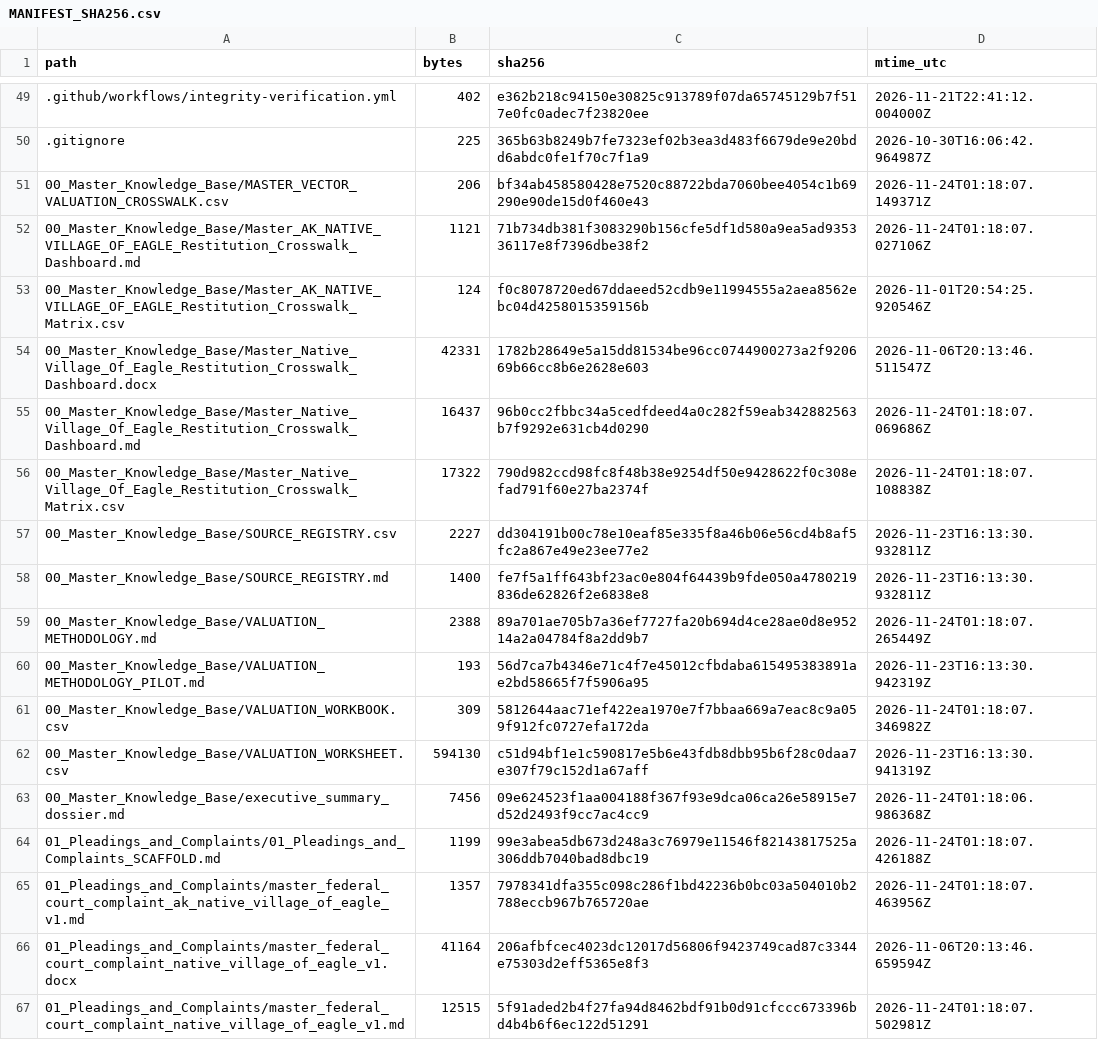
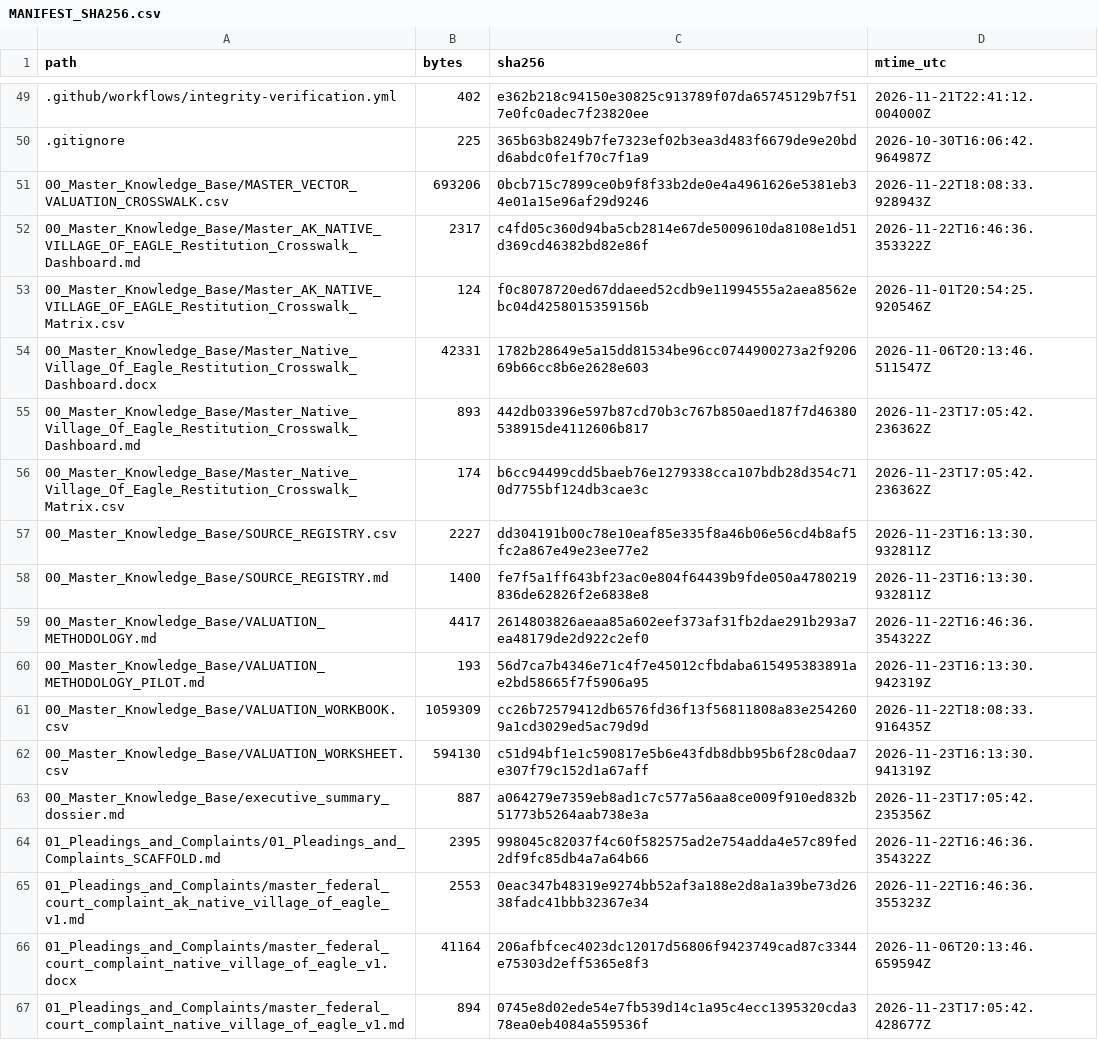
Before and after one commit to GlobalRestitutionAlliance/turtle-island-us-ak-native-village-of-eagle-master-litigation, a CSV file: 99_Archives_and_Manifests/MANIFEST_SHA256.csv, drawn as a sheet; only a part is shown, gaps mark what is left out; the diff covers the shown part only.

```diff
--- a/99_Archives_and_Manifests/MANIFEST_SHA256.csv
+++ b/99_Archives_and_Manifests/MANIFEST_SHA256.csv
@@ -50,18 +50,18 @@ path,bytes,sha256,mtime_utc
 .gitignore,225,365b63b8249b7fe7323ef02b3ea3d483f6679de9e20bdd6abdc0fe1f70c7f1a9,2026-10-30T16:06:42.964987Z
-00_Master_Knowledge_Base/MASTER_VECTOR_VALUATION_CROSSWALK.csv,206,bf34ab458580428e7520c88722bda7060bee4054c1b69290e90de15d0f460e43,2026-11-24T01:18:07.149371Z
-00_Master_Knowledge_Base/Master_AK_NATIVE_VILLAGE_OF_EAGLE_Restitution_Crosswalk_Dashboard.md,1121,71b734db381f3083290b156cfe5df1d580a9ea5ad935336117e8f7396dbe38f2,2026-11-24T01:18:07.027106Z
+00_Master_Knowledge_Base/MASTER_VECTOR_VALUATION_CROSSWALK.csv,693206,0bcb715c7899ce0b9f8f33b2de0e4a4961626e5381eb34e01a15e96af29d9246,2026-11-22T18:08:33.928943Z
+00_Master_Knowledge_Base/Master_AK_NATIVE_VILLAGE_OF_EAGLE_Restitution_Crosswalk_Dashboard.md,2317,c4fd05c360d94ba5cb2814e67de5009610da8108e1d51d369cd46382bd82e86f,2026-11-22T16:46:36.353322Z
 00_Master_Knowledge_Base/Master_AK_NATIVE_VILLAGE_OF_EAGLE_Restitution_Crosswalk_Matrix.csv,124,f0c8078720ed67ddaeed52cdb9e11994555a2aea8562ebc04d4258015359156b,2026-11-01T20:54:25.920546Z
 00_Master_Knowledge_Base/Master_Native_Village_Of_Eagle_Restitution_Crosswalk_Dashboard.docx,42331,1782b28649e5a15dd81534be96cc0744900273a2f920669b66cc8b6e2628e603,2026-11-06T20:13:46.511547Z
-00_Master_Knowledge_Base/Master_Native_Village_Of_Eagle_Restitution_Crosswalk_Dashboard.md,16437,96b0cc2fbbc34a5cedfdeed4a0c282f59eab342882563b7f9292e631cb4d0290,2026-11-24T01:18:07.069686Z
-00_Master_Knowledge_Base/Master_Native_Village_Of_Eagle_Restitution_Crosswalk_Matrix.csv,17322,790d982ccd98fc8f48b38e9254df50e9428622f0c308efad791f60e27ba2374f,2026-11-24T01:18:07.108838Z
+00_Master_Knowledge_Base/Master_Native_Village_Of_Eagle_Restitution_Crosswalk_Dashboard.md,893,442db03396e597b87cd70b3c767b850aed187f7d46380538915de4112606b817,2026-11-23T17:05:42.236362Z
+00_Master_Knowledge_Base/Master_Native_Village_Of_Eagle_Restitution_Crosswalk_Matrix.csv,174,b6cc94499cdd5baeb76e1279338cca107bdb28d354c710d7755bf124db3cae3c,2026-11-23T17:05:42.236362Z
 00_Master_Knowledge_Base/SOURCE_REGISTRY.csv,2227,dd304191b00c78e10eaf85e335f8a46b06e56cd4b8af5fc2a867e49e23ee77e2,2026-11-23T16:13:30.932811Z
 00_Master_Knowledge_Base/SOURCE_REGISTRY.md,1400,fe7f5a1ff643bf23ac0e804f64439b9fde050a4780219836de62826f2e6838e8,2026-11-23T16:13:30.932811Z
-00_Master_Knowledge_Base/VALUATION_METHODOLOGY.md,2388,89a701ae705b7a36ef7727fa20b694d4ce28ae0d8e95214a2a04784f8a2dd9b7,2026-11-24T01:18:07.265449Z
+00_Master_Knowledge_Base/VALUATION_METHODOLOGY.md,4417,2614803826aeaa85a602eef373af31fb2dae291b293a7ea48179de2d922c2ef0,2026-11-22T16:46:36.354322Z
 00_Master_Knowledge_Base/VALUATION_METHODOLOGY_PILOT.md,193,56d7ca7b4346e71c4f7e45012cfbdaba615495383891ae2bd58665f7f5906a95,2026-11-23T16:13:30.942319Z
-00_Master_Knowledge_Base/VALUATION_WORKBOOK.csv,309,5812644aac71ef422ea1970e7f7bbaa669a7eac8c9a059f912fc0727efa172da,2026-11-24T01:18:07.346982Z
+00_Master_Knowledge_Base/VALUATION_WORKBOOK.csv,1059309,cc26b72579412db6576fd36f13f56811808a83e2542609a1cd3029ed5ac79d9d,2026-11-22T18:08:33.916435Z
 00_Master_Knowledge_Base/VALUATION_WORKSHEET.csv,594130,c51d94bf1e1c590817e5b6e43fdb8dbb95b6f28c0daa7e307f79c152d1a67aff,2026-11-23T16:13:30.941319Z
-00_Master_Knowledge_Base/executive_summary_dossier.md,7456,09e624523f1aa004188f367f93e9dca06ca26e58915e7d52d2493f9cc7ac4cc9,2026-11-24T01:18:06.986368Z
-01_Pleadings_and_Complaints/01_Pleadings_and_Complaints_SCAFFOLD.md,1199,99e3abea5db673d248a3c76979e11546f82143817525a306ddb7040bad8dbc19,2026-11-24T01:18:07.426188Z
-01_Pleadings_and_Complaints/master_federal_court_complaint_ak_native_village_of_eagle_v1.md,1357,7978341dfa355c098c286f1bd42236b0bc03a504010b2788eccb967b765720ae,2026-11-24T01:18:07.463956Z
+00_Master_Knowledge_Base/executive_summary_dossier.md,887,a064279e7359eb8ad1c7c577a56aa8ce009f910ed832b51773b5264aab738e3a,2026-11-23T17:05:42.235356Z
+01_Pleadings_and_Complaints/01_Pleadings_and_Complaints_SCAFFOLD.md,2395,998045c82037f4c60f582575ad2e754adda4e57c89fed2df9fc85db4a7a64b66,2026-11-22T16:46:36.354322Z
+01_Pleadings_and_Complaints/master_federal_court_complaint_ak_native_village_of_eagle_v1.md,2553,0eac347b48319e9274bb52af3a188e2d8a1a39be73d2638fadc41bbb32367e34,2026-11-22T16:46:36.355323Z
 01_Pleadings_and_Complaints/master_federal_court_complaint_native_village_of_eagle_v1.docx,41164,206afbfcec4023dc12017d56806f9423749cad87c3344e75303d2eff5365e8f3,2026-11-06T20:13:46.659594Z
-01_Pleadings_and_Complaints/master_federal_court_complaint_native_village_of_eagle_v1.md,12515,5f91aded2b4f27fa94d8462bdf91b0d91cfccc673396bd4b4b6f6ec122d51291,2026-11-24T01:18:07.502981Z
+01_Pleadings_and_Complaints/master_federal_court_complaint_native_village_of_eagle_v1.md,894,0745e8d02ede54e7fb539d14c1a95c4ecc1395320cda378ea0eb4084a559536f,2026-11-23T17:05:42.428677Z
```
Also changed, not shown: 86 edited cells elsewhere in this file, 39 other files.
